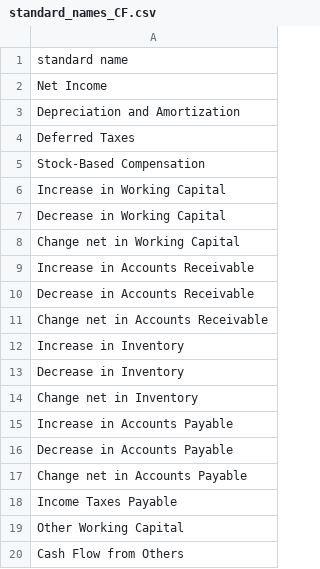
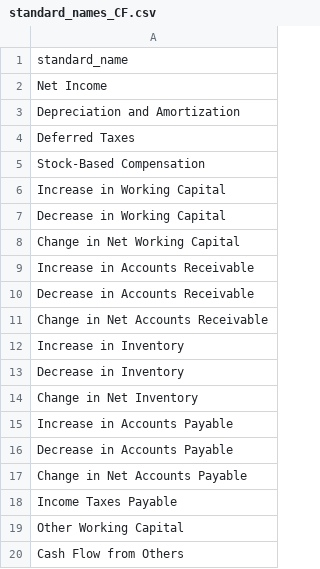
Before and after one commit to gp1981/ValueInvestFinhub, a CSV file: data/standard_names/standard_names_CF.csv, drawn as a sheet; only a part is shown; the diff names each change by its address in the sheet, - before the commit and + after, or states it on an @@ line.

```diff
--- a/data/standard_names/standard_names_CF.csv
+++ b/data/standard_names/standard_names_CF.csv
-A1: standard name
+A1: standard_name
-A8: Change net in Working Capital
+A8: Change in Net Working Capital
-A11: Change net in Accounts Receivable
+A11: Change in Net Accounts Receivable
-A14: Change net in Inventory
+A14: Change in Net Inventory
-A17: Change net in Accounts Payable
+A17: Change in Net Accounts Payable
```
Also changed, not shown: data/standard_names/standard_names_BS.csv, data/standard_names/standard_names_IC.csv, 6 other files.
